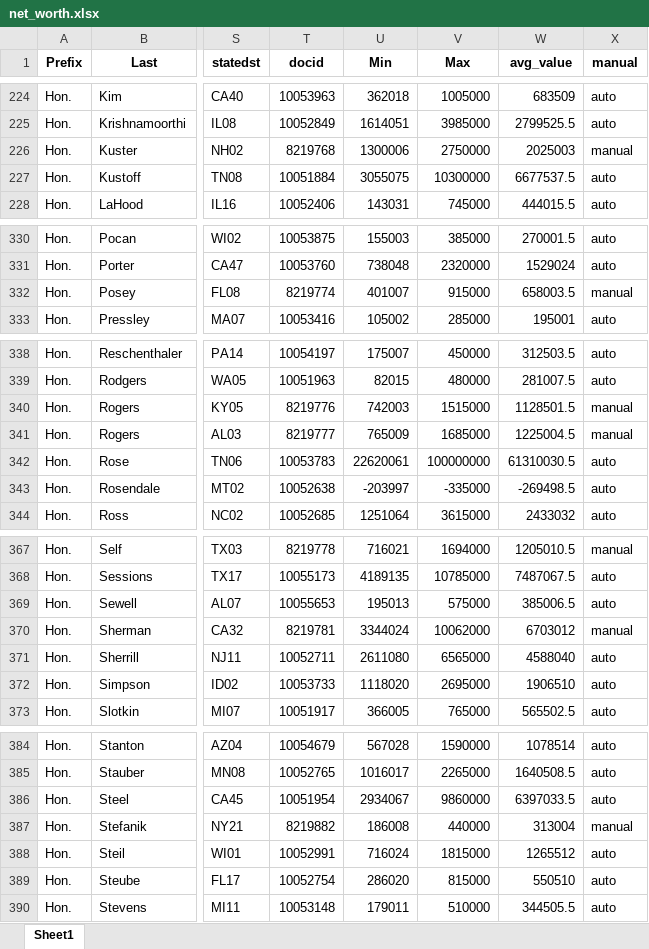
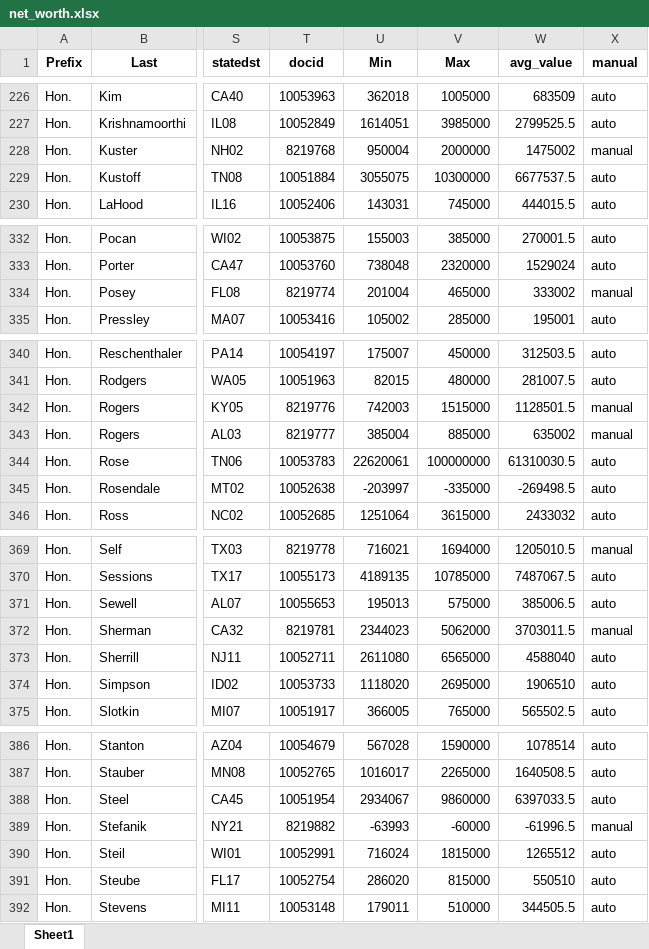
Before and after one commit to Citizen-Codex/pdf-gpt, an Excel workbook: output/net_worth.xlsx, sheet Sheet1, drawn as a sheet; only a part is shown, gaps mark what is left out; values as stored, in another font and other column widths than the file's, no borders; addresses are those after the commit; the diff covers the shown part only; the diff names each change by its address in the sheet, - before the commit and + after, or states it on an @@ line.

```diff
--- a/output/net_worth.xlsx (sheet Sheet1)
+++ b/output/net_worth.xlsx (sheet Sheet1)
-U228 (Min): 1300006
+U228 (Min): 950004
-V228 (Max): 2750000
+V228 (Max): 2000000
-W228 (avg_value): 2025003
+W228 (avg_value): 1475002
-U334 (Min): 401007
+U334 (Min): 201004
-V334 (Max): 915000
+V334 (Max): 465000
-W334 (avg_value): 658003.5
+W334 (avg_value): 333002
-U343 (Min): 765009
+U343 (Min): 385004
-V343 (Max): 1685000
+V343 (Max): 885000
-W343 (avg_value): 1225004.5
+W343 (avg_value): 635002
-U372 (Min): 3344024
+U372 (Min): 2344023
-V372 (Max): 10062000
+V372 (Max): 5062000
-W372 (avg_value): 6703012
+W372 (avg_value): 3703011.5
-U389 (Min): 186008
+U389 (Min): -63993
-V389 (Max): 440000
+V389 (Max): -60000
-W389 (avg_value): 313004
+W389 (avg_value): -61996.5
```
Also changed, not shown: 2 added rows and 47 edited cells elsewhere in this sheet, manual_data/assets_2022FD_manual.xlsx, manual_data/liabilities_2022FD_manual.xlsx, 5 other files.
